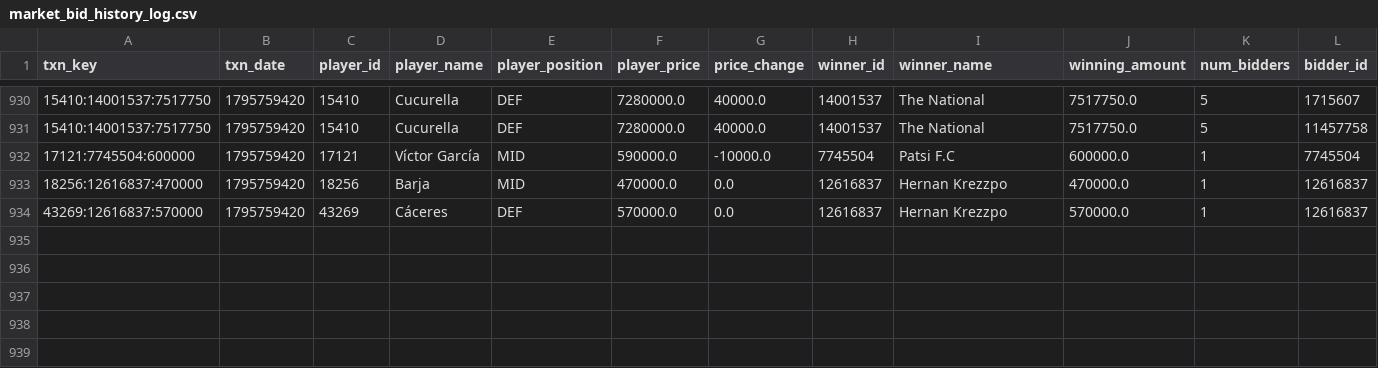
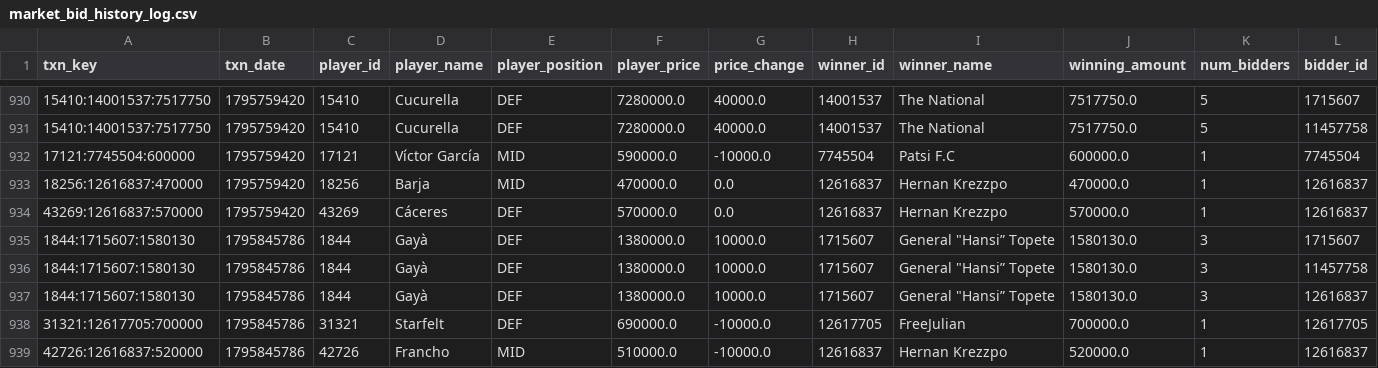
Before and after one commit to nilcrespo/BiwengerBot, a CSV file: csvs/others/market_bid_history_log.csv, drawn as a sheet; only a part is shown, gaps mark what is left out; rows hold the shown columns only; the diff names each change by its address in the sheet, - before the commit and + after, or states it on an @@ line.

```diff
--- a/csvs/others/market_bid_history_log.csv
+++ b/csvs/others/market_bid_history_log.csv
+row 935: 1844:1715607:1580130 | 1795845786 | 1844 | Gayà | DEF | 1380000.0 | 10000.0 | 1715607 | General "Hansi” Topete | 1580130.0 | 3 | 1715607
+row 936: 1844:1715607:1580130 | 1795845786 | 1844 | Gayà | DEF | 1380000.0 | 10000.0 | 1715607 | General "Hansi” Topete | 1580130.0 | 3 | 11457758
+row 937: 1844:1715607:1580130 | 1795845786 | 1844 | Gayà | DEF | 1380000.0 | 10000.0 | 1715607 | General "Hansi” Topete | 1580130.0 | 3 | 12616837
+row 938: 31321:12617705:700000 | 1795845786 | 31321 | Starfelt | DEF | 690000.0 | -10000.0 | 12617705 | FreeJulian | 700000.0 | 1 | 12617705
+row 939: 42726:12616837:520000 | 1795845786 | 42726 | Francho | MID | 510000.0 | -10000.0 | 12616837 | Hernan Krezzpo | 520000.0 | 1 | 12616837
```
Also changed, not shown: csvs/others/market_bids.csv, csvs/others/rival_lineups.csv, 17 other files.
